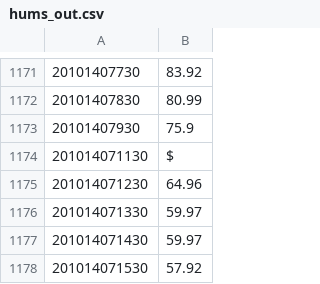
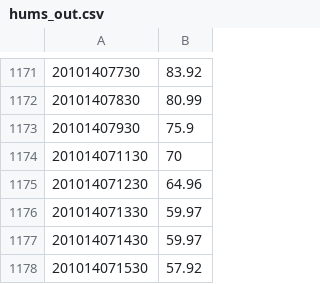
Before and after one commit to shahsaumya/Crop-Recommendation-System, a CSV file: hums_out.csv, drawn as a sheet; only a part is shown, gaps mark what is left out.

```diff
--- a/hums_out.csv
+++ b/hums_out.csv
@@ -1173,3 +1173,3 @@
 20101407930,75.9
-201014071130,$
+201014071130,70
 201014071230,64.96
```
Also changed, not shown: 1 other file.
